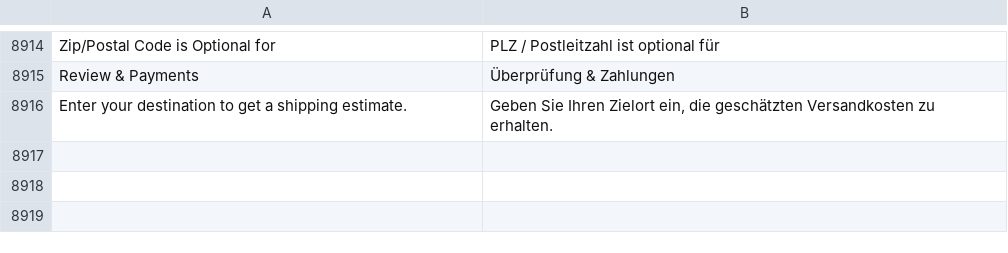
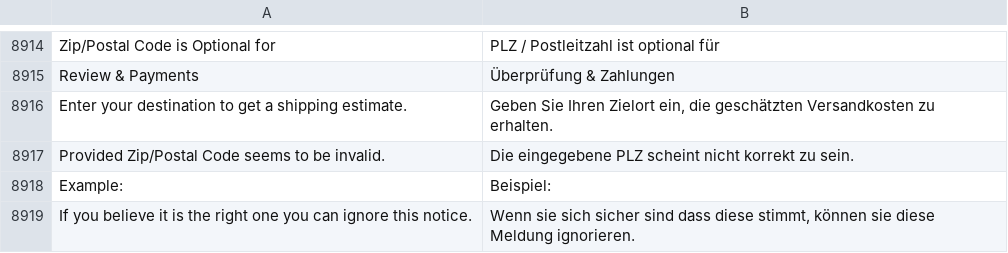
Before and after one commit to styleflasher/Magento2_German_LocalePack_de_DE, a CSV file: de_DE.csv, drawn as a sheet; only a part is shown, gaps mark what is left out.

Commit message:
zip checkout

```diff
--- a/de_DE.csv
+++ b/de_DE.csv
@@ -9044 +9044,4 @@ Review & Payments,Überprüfung & Zahlungen
 "Enter your destination to get a shipping estimate.","Geben Sie Ihren Zielort ein, die geschätzten Versandkosten zu erhalten."
+"Provided Zip/Postal Code seems to be invalid.","Die eingegebene PLZ scheint nicht korrekt zu sein."
+"Example:","Beispiel:"
+"If you believe it is the right one you can ignore this notice.","Wenn sie sich sicher sind dass diese stimmt, können sie diese Meldung ignorieren."
```
